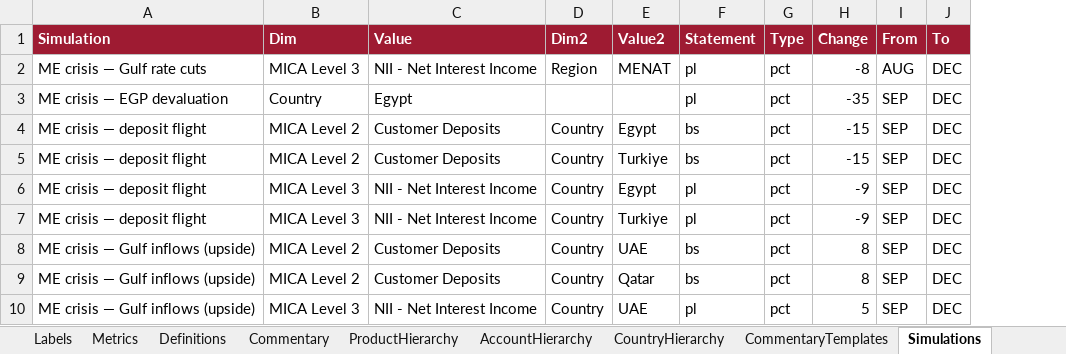
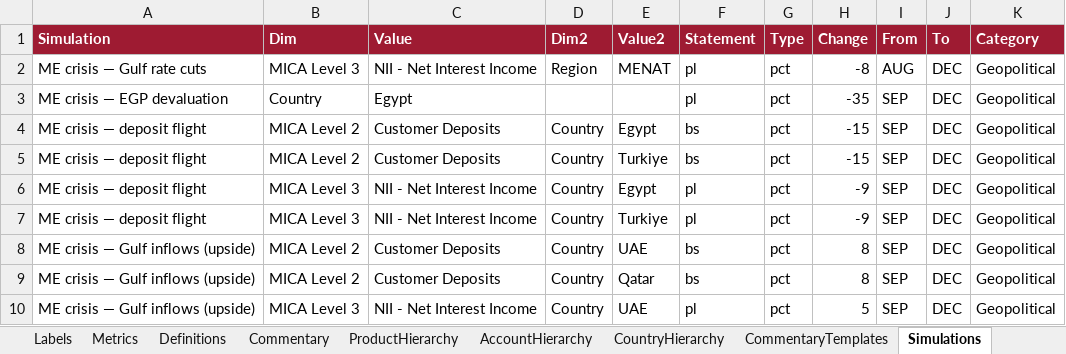
Before and after one commit to hsbprakash-jpg/Myrep, an Excel workbook: iwpb-sg-dashboard/Group_dashboard_config_pack.xlsx, sheet Simulations, drawn as a sheet; only a part is shown; values as stored, in another font and other column widths than the file's, no borders; the diff names each change by its address in the sheet, - before the commit and + after, or states it on an @@ line.

```diff
--- a/iwpb-sg-dashboard/Group_dashboard_config_pack.xlsx (sheet Simulations)
+++ b/iwpb-sg-dashboard/Group_dashboard_config_pack.xlsx (sheet Simulations)
+column K (Category), rows 2-10: all Geopolitical
```
Also changed, not shown: 3 other files.
